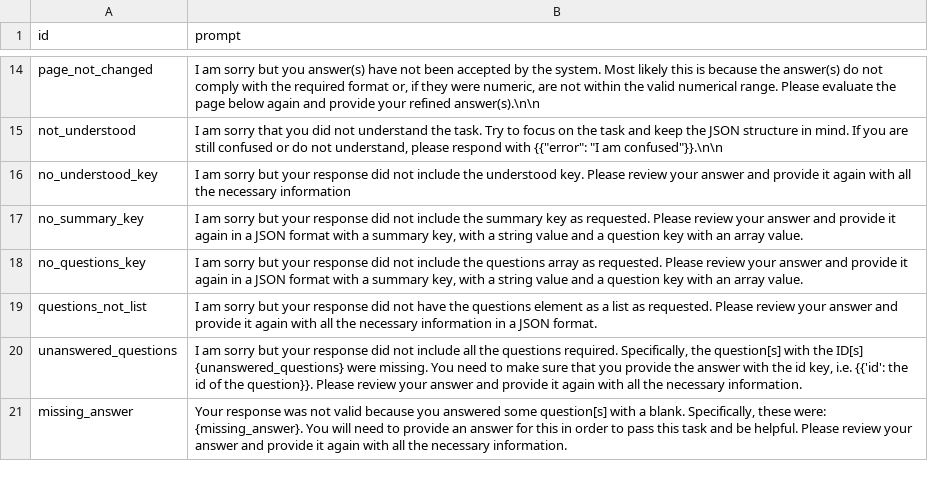
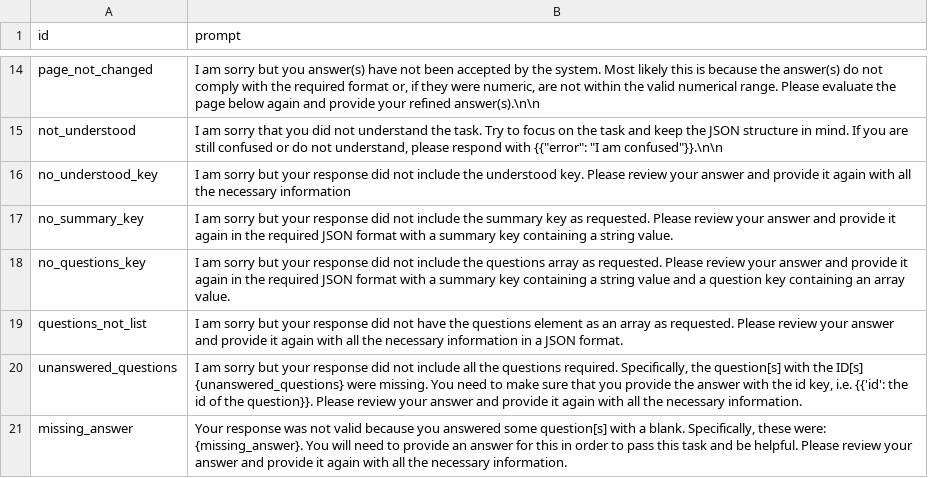
Before and after one commit to joachim-gassen/botex, a CSV file: src/botex/bot_prompts.csv, drawn as a sheet; only a part is shown, gaps mark what is left out.

Commit message:
some prompt changes to avoid key confusion in local LLM responses

```diff
--- a/src/botex/bot_prompts.csv
+++ b/src/botex/bot_prompts.csv
@@ -16,5 +16,5 @@ not_understood,"I am sorry that you did not understand the task. Try to focus on
 no_understood_key,"I am sorry but your response did not include the understood key. Please review your answer and provide it again with all the necessary information"
-no_summary_key,"I am sorry but your response did not include the summary key as requested. Please review your answer and provide it again in a JSON format with a summary key, with a string value and a question key with an array value."
-no_questions_key,"I am sorry but your response did not include the questions array as requested. Please review your answer and provide it again in a JSON format with a summary key, with a string value and a question key with an array value."
-questions_not_list,"I am sorry but your response did not have the questions element as a list as requested. Please review your answer and provide it again with all the necessary information in a JSON format."
+no_summary_key,"I am sorry but your response did not include the summary key as requested. Please review your answer and provide it again in the required JSON format with a summary key containing a string value."
+no_questions_key,"I am sorry but your response did not include the questions array as requested. Please review your answer and provide it again in the required JSON format with a summary key containing a string value and a question key containing an array value."
+questions_not_list,"I am sorry but your response did not have the questions element as an array as requested. Please review your answer and provide it again with all the necessary information in a JSON format."
 unanswered_questions,"I am sorry but your response did not include all the questions required. Specifically, the question[s] with the ID[s] {unanswered_questions} were missing. You need to make sure that you provide the answer with the id key, i.e. {{'id': the id of the question}}. Please review your answer and provide it again with all the necessary information."
```
